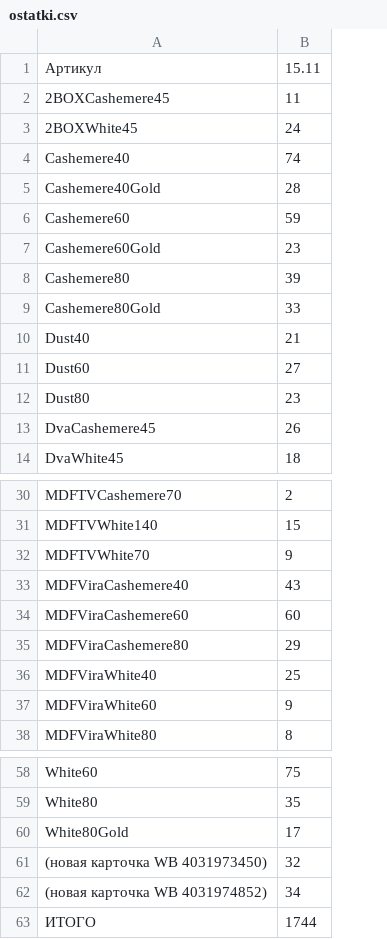
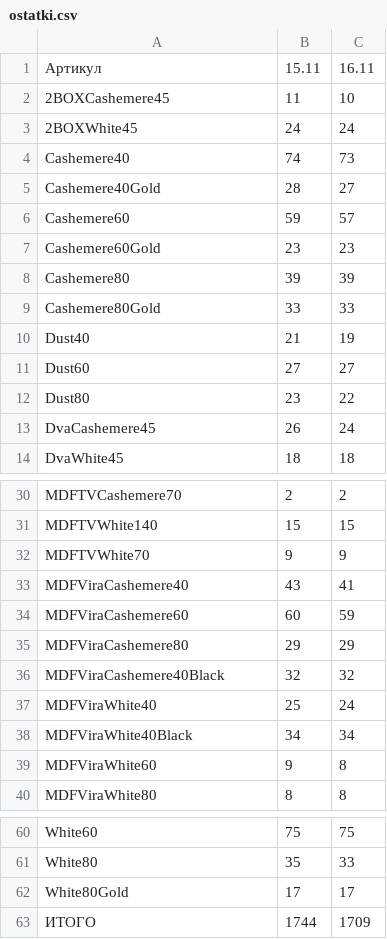
Before and after one commit to vladrabota94-wq/choice-feed, a CSV file: ostatki.csv, drawn as a sheet; only a part is shown, gaps mark what is left out; removed rows and columns are numbered as before the commit, all else as after; the diff names each change by its address in the sheet, - before the commit and + after, or states it on an @@ line.

Commit message:
Остатки 16.11 (SelSup), исправлены карточки WB и строка TVCashemere70

```diff
--- a/ostatki.csv
+++ b/ostatki.csv
+column C, rows 1-14: 16.11 | 10 | 24 | 73 | 27 | 57 | 23 | 39 | 33 | 19 | 27 | 22 | 24 | 18; rows 30-35: 2 | 15 | 9 | 41 | 59 | 29; row 37: 24; rows 39-40: 8 | 8; rows 60-63: 75 | 33 | 17 | 1709
+row 36: MDFViraCashemere40Black | 32 | 32
+row 38: MDFViraWhite40Black | 34 | 34
-row 61: (новая карточка WB 4031973450) | 32
-row 62: (новая карточка WB 4031974852) | 34
```
